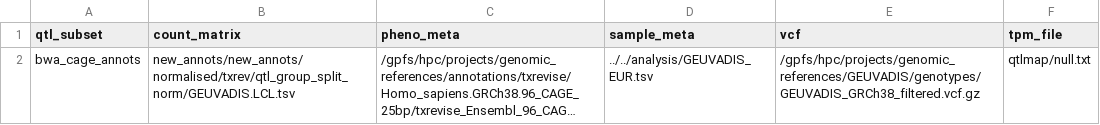
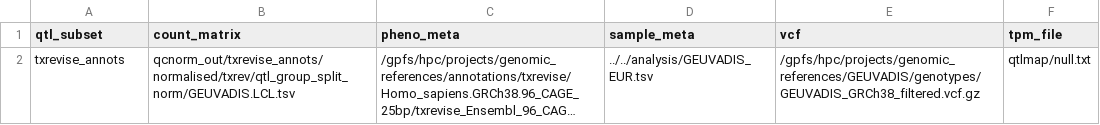
Before and after one commit to andreasvija/cage, a TSV file: pipeline/sources_annots.tsv, drawn as a sheet; long unchanged cells end in …; the diff names each change by its address in the sheet, - before the commit and + after, or states it on an @@ line.

```diff
--- a/pipeline/sources_annots.tsv
+++ b/pipeline/sources_annots.tsv
-A2 (qtl_subset): bwa_cage_annots
+A2 (qtl_subset): txrevise_annots
-B2 (count_matrix): new_annots/new_annots/normalised/txrev/qtl_group_split_norm/GEUVADIS.LCL.tsv
+B2 (count_matrix): qcnorm_out/txrevise_annots/normalised/txrev/qtl_group_split_norm/GEUVADIS.LCL.tsv
```
Also changed, not shown: pipeline/sources_cage.tsv, pipeline/sources_txrevise.tsv, 4 other files.
